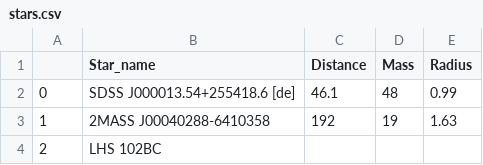
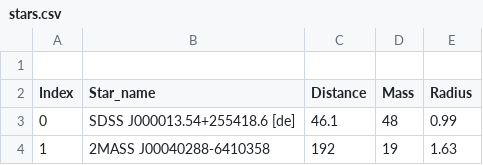
Before and after one commit to SaanviPrisha/Project-128, a CSV file: stars.csv, drawn as a sheet; only a part is shown; the shorter side is filled out with more unchanged rows; addresses are those after the commit; the diff names each change by its address in the sheet, - before the commit and + after, or states it on an @@ line.

Commit message:
Update stars.csv

```diff
--- a/stars.csv
+++ b/stars.csv
+row 1: (empty)
@@ column A (Index) renumbered in row 2 @@
```
